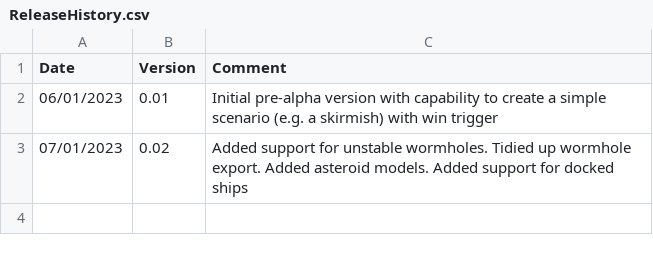
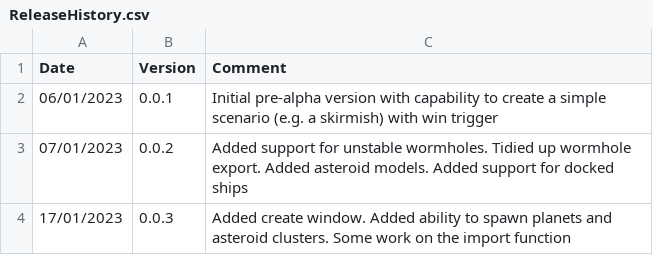
Before and after one commit to pixelfactor/Pixelfactor.IP.SavedGames.V2.Editor, a CSV file: Src/InterstellarPilotEditorV2/Assets/Pixelfactor/EditorV2/Documentation/ReleaseHistory.csv, drawn as a sheet.

Commit message:
Updated documentation

```diff
--- a/Src/InterstellarPilotEditorV2/Assets/Pixelfactor/EditorV2/Documentation/ReleaseHistory.csv
+++ b/Src/InterstellarPilotEditorV2/Assets/Pixelfactor/EditorV2/Documentation/ReleaseHistory.csv
@@ -1,3 +1,4 @@
 Date,Version,Comment
-06/01/2023,0.01,Initial pre-alpha version with capability to create a simple scenario (e.g. a skirmish) with win trigger
-07/01/2023,0.02,Added support for unstable wormholes. Tidied up wormhole export. Added asteroid models. Added support for docked ships
+06/01/2023,0.0.1,Initial pre-alpha version with capability to create a simple scenario (e.g. a skirmish) with win trigger
+07/01/2023,0.0.2,Added support for unstable wormholes. Tidied up wormhole export. Added asteroid models. Added support for docked ships
+17/01/2023,0.0.3,Added create window. Added ability to spawn planets and asteroid clusters. Some work on the import function
```
Also changed, not shown: 3 other files.
